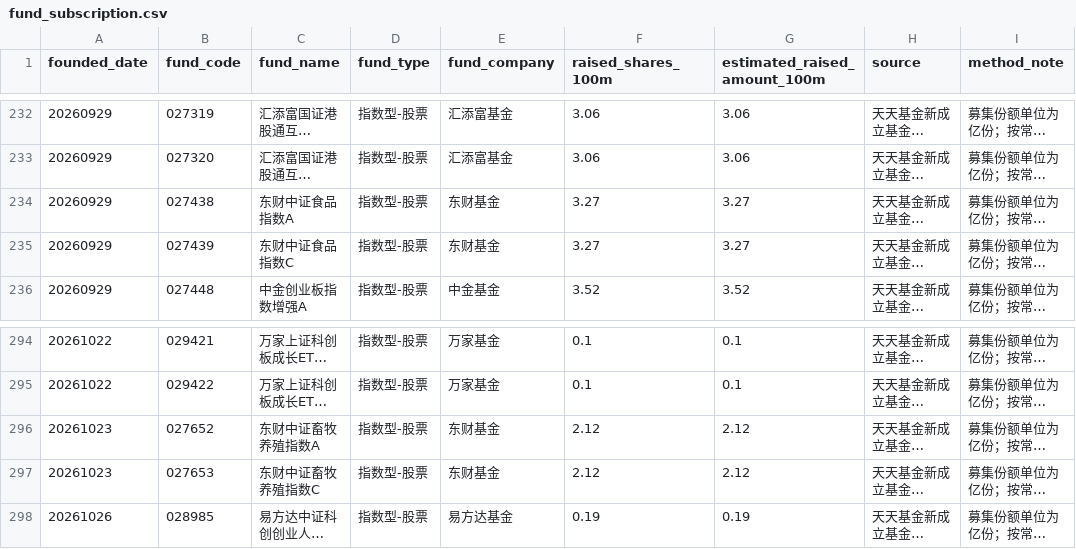
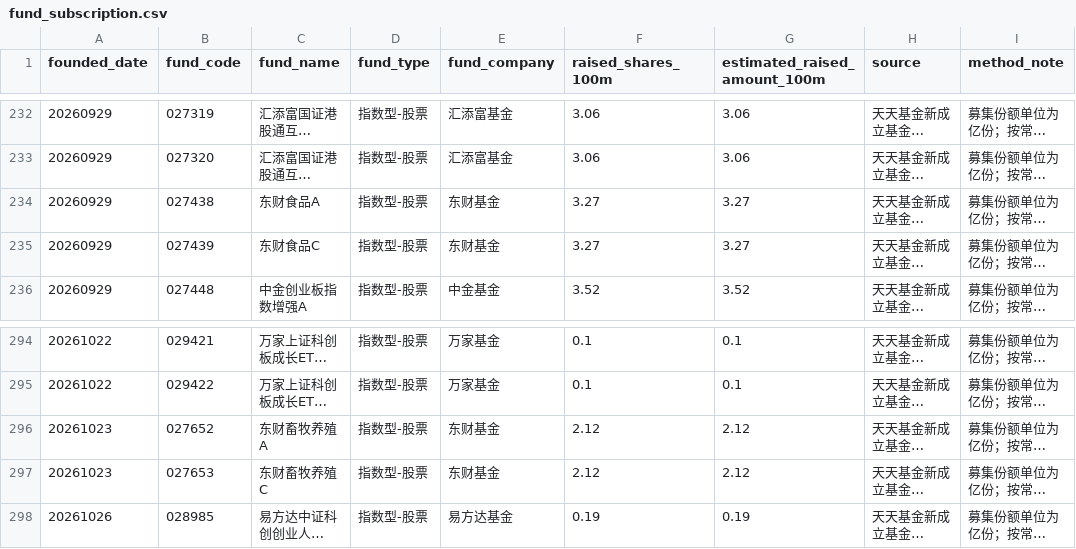
Before and after one commit to littlepeachh/macroscope-dashboard-v6, a CSV file: data/fund_subscription.csv, drawn as a sheet; only a part is shown, gaps mark what is left out; long unchanged cells end in …; the diff names each change by its address in the sheet, - before the commit and + after, or states it on an @@ line.

```diff
--- a/data/fund_subscription.csv
+++ b/data/fund_subscription.csv
-C234 (fund_name): 东财中证食品指数A
+C234 (fund_name): 东财食品A
-C235 (fund_name): 东财中证食品指数C
+C235 (fund_name): 东财食品C
-C296 (fund_name): 东财中证畜牧养殖指数A
+C296 (fund_name): 东财畜牧养殖A
-C297 (fund_name): 东财中证畜牧养殖指数C
+C297 (fund_name): 东财畜牧养殖C
```
Also changed, not shown: data/macro.csv, 2 other files.
